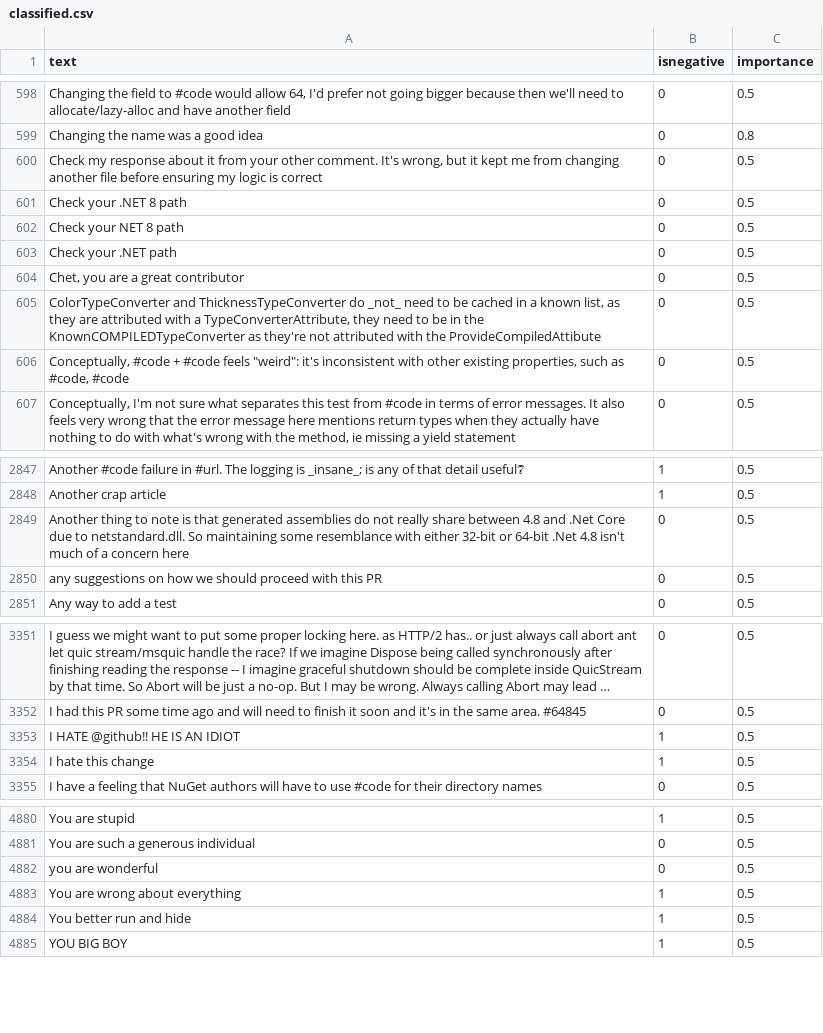
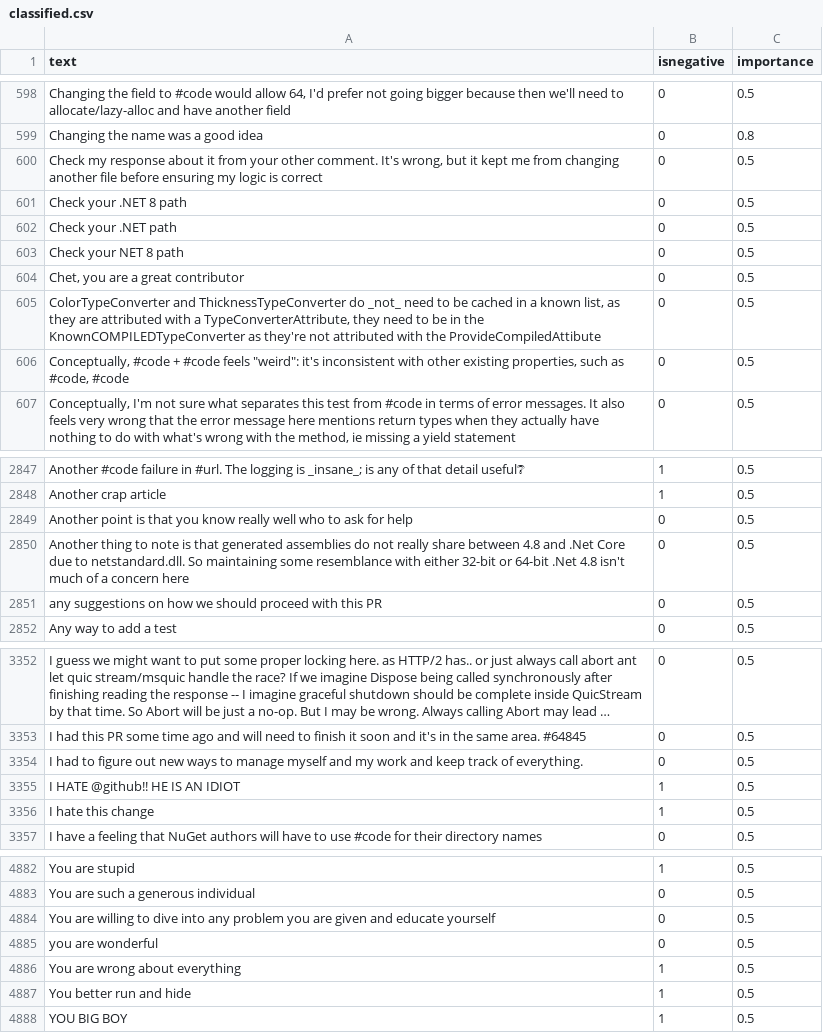
Before and after one commit to jonathanpeppers/inclusive-code-reviews-ml, a CSV file: comments/classified.csv, drawn as a sheet; only a part is shown, gaps mark what is left out; long unchanged cells end in …; the diff names each change by its address in the sheet, - before the commit and + after, or states it on an @@ line.

```diff
--- a/comments/classified.csv
+++ b/comments/classified.csv
@@ row 602 moved to row 603: Check your NET 8 path @@
+row 2849: Another point is that you know really well who to ask for help | 0 | 0.5
+row 3354: I had to figure out new ways to manage myself and my work and keep track of everything. | 0 | 0.5
+row 4884: You are willing to dive into any problem you are given and educate yourself | 0 | 0.5
```
Also changed, not shown: 1 other file.
